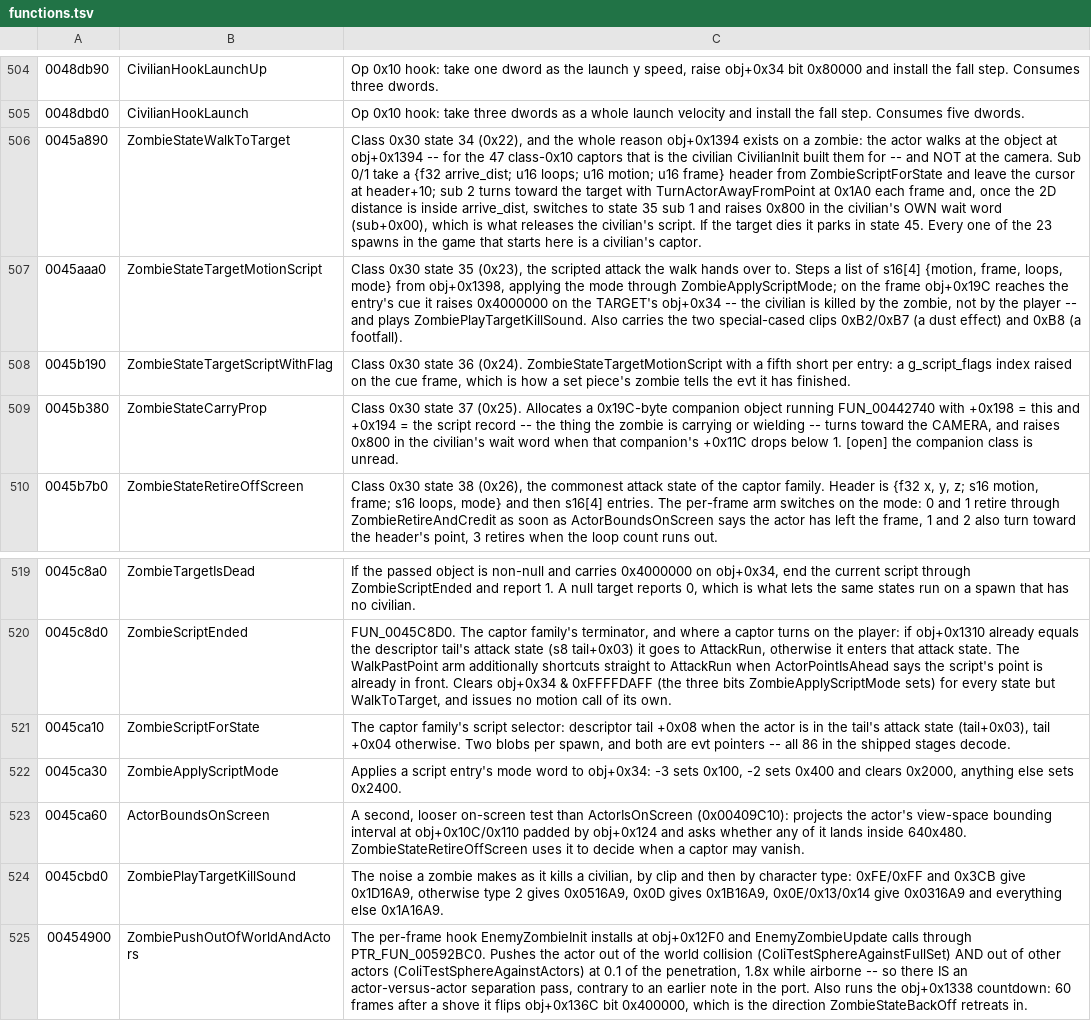
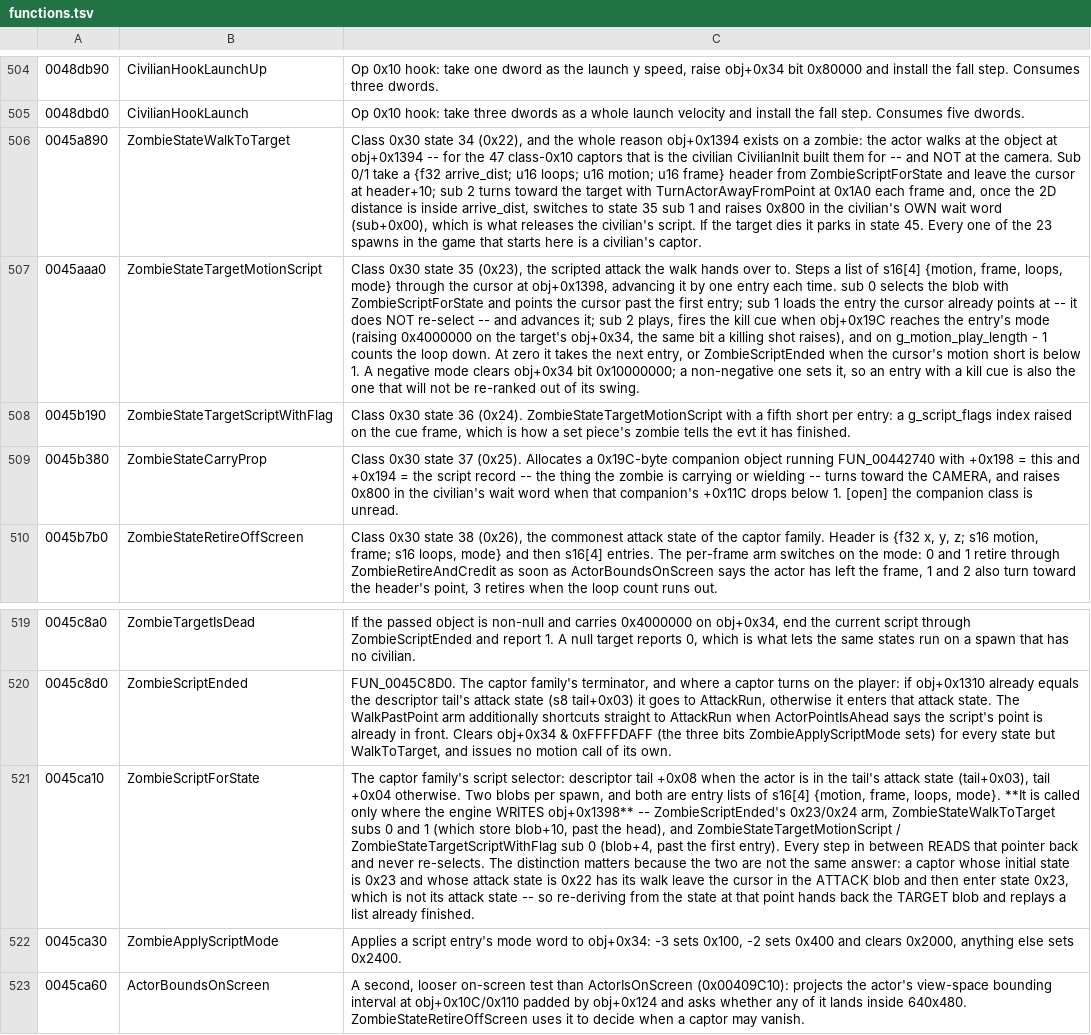
Before and after one commit to saul/hotd2-decomp, a TSV file: ghidra/annotations/functions.tsv, drawn as a sheet; only a part is shown, gaps mark what is left out; the shorter side is filled out with more unchanged rows; the diff names each change by its address in the sheet, - before the commit and + after, or states it on an @@ line.

```diff
--- a/ghidra/annotations/functions.tsv
+++ b/ghidra/annotations/functions.tsv
-C507: …loops, mode} from obj+0x1398, applying the mode through ZombieApplyScriptMode; on the frame obj+0x19C reaches the entry's cue it raises 0x4000000 on the TARGET's obj+0x34 -- the civilian is killed by the zombie, not by the player -- and plays ZombiePlayTargetKillSound. Also carries the two special-cased clips 0xB2/0xB7 (a dust effect) and 0xB8 (a footfall).
+C507: …loops, mode} through the cursor at obj+0x1398, advancing it by one entry each time. sub 0 selects the blob with ZombieScriptForState and points the cursor past the first entry; sub 1 loads the entry the cursor already points at -- it does NOT re-select -- and advances it; sub 2 plays, fires the kill cue when obj+0x19C reaches the entry's mode (raising 0x4000000 on the target's obj+0x34, the same bit a killing shot raises), and on g_motion_play_length - 1 counts the loop down. At zero it takes the next entry, or ZombieScriptEnded when the cursor's motion short is below 1. A negative mode clears obj+0x34 bit 0x10000000; a non-negative one sets it, so an entry with a kill cue is also the one that will not be re-ranked out of its swing.
-C521: …both are evt pointers -- all 86 in the shipped stages decode.
+C521: …both are entry lists of s16[4] {motion, frame, loops, mode}. **It is called only where the engine WRITES obj+0x1398** -- ZombieScriptEnded's 0x23/0x24 arm, ZombieStateWalkToTarget subs 0 and 1 (which store blob+10, past the head), and ZombieStateTargetMotionScript / ZombieStateTargetScriptWithFlag sub 0 (blob+4, past the first entry). Every step in between READS that pointer back and never re-selects. The distinction matters because the two are not the same answer: a captor whose initial state is 0x23 and whose attack state is 0x22 has its walk leave the cursor in the ATTACK blob and then enter state 0x23, which is not its attack state -- so re-deriving from the state at that point hands back the TARGET blob and replays a list already finished.
```
Also changed, not shown: 5 other files.
